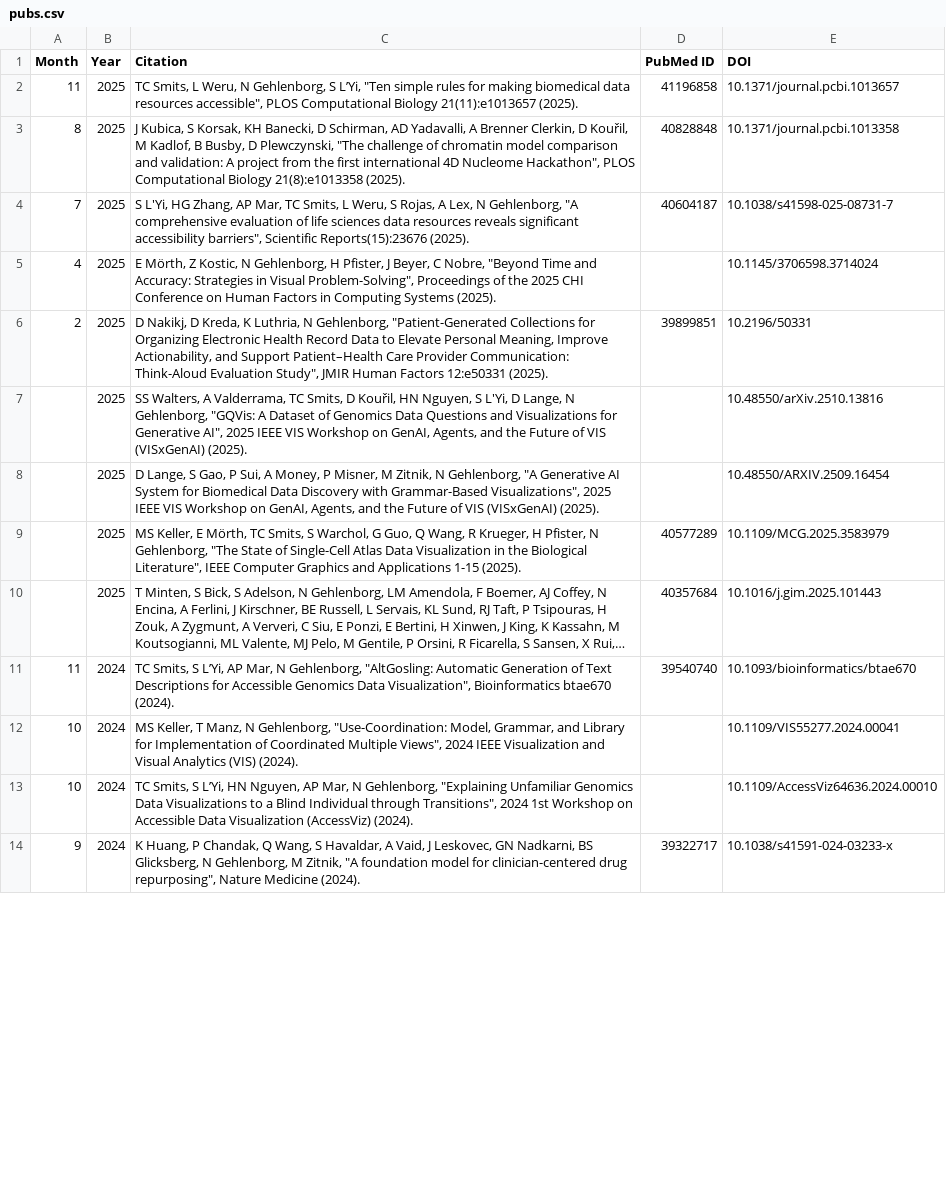
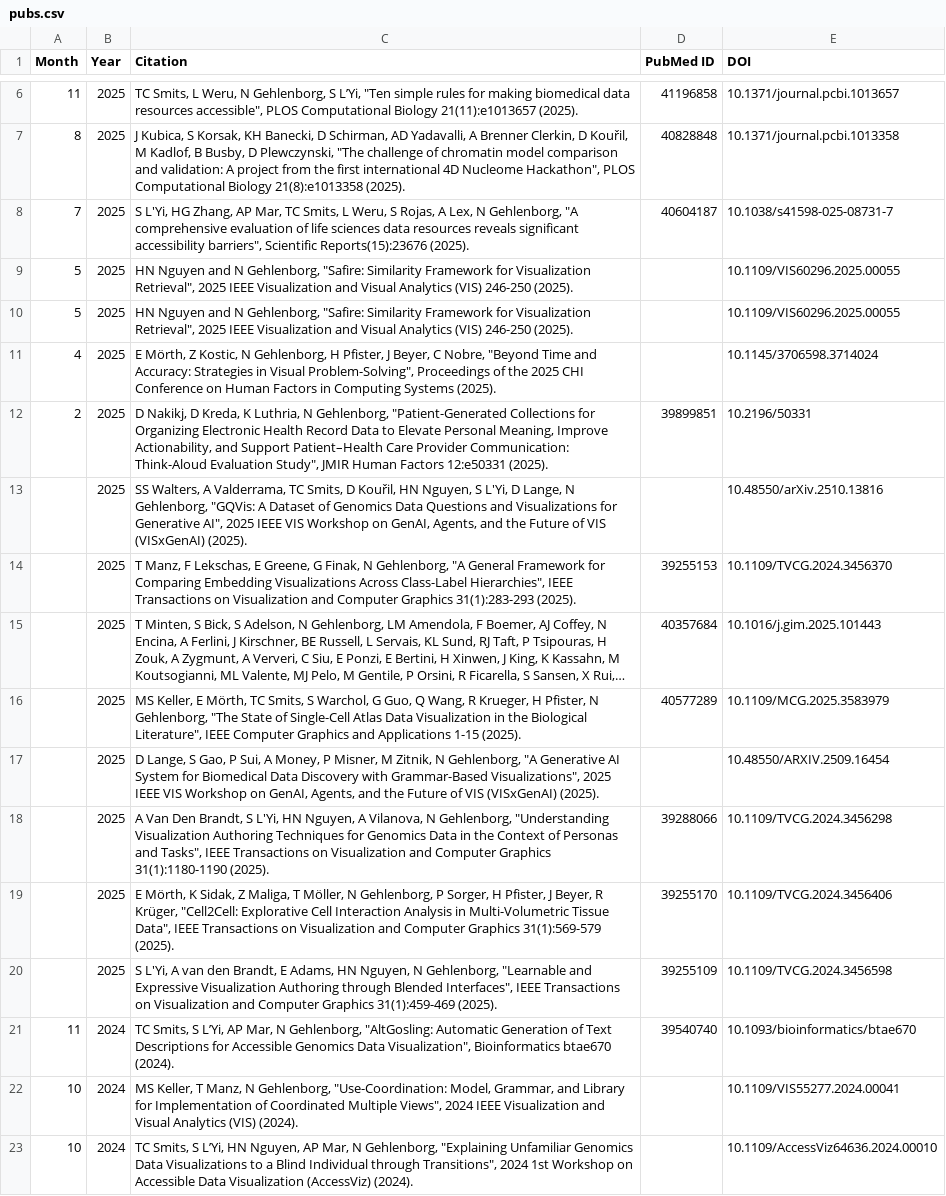
Before and after one commit to hms-dbmi/gehlenborglab-website, a CSV file: assets/papers/pubs.csv, drawn as a sheet; only a part is shown, gaps mark what is left out; the shorter side is filled out with more unchanged rows; long unchanged cells end in …; the diff covers the shown part only; the diff names each change by its address in the sheet, - before the commit and + after, or states it on an @@ line.

```diff
--- a/assets/papers/pubs.csv
+++ b/assets/papers/pubs.csv
+row 9: 5 | 2025 | HN Nguyen and N Gehlenborg, "Safire: Similarity Framework for Visualization Retrieval", 2025 IEEE Visualization and Visual Analytics (VIS) 246-250 (2025). |  | 10.1109/VIS60296.2025.00055
+row 10: 5 | 2025 | HN Nguyen and N Gehlenborg, "Safire: Similarity Framework for Visualization Retrieval", 2025 IEEE Visualization and Visual Analytics (VIS) 246-250 (2025). |  | 10.1109/VIS60296.2025.00055
+row 14:  | 2025 | T Manz, F Lekschas, E Greene, G Finak, N Gehlenborg, "A General Framework for Comparing Embedding Visualizations Across Class-Label Hierarchies", IEEE Transactions on Visualization and Computer Graphics 31(1):283-293 (2025). | 39255153 | 10.1109/TVCG.2024.3456370
@@ row 10 moved to row 15: 2025 @@
@@ row 9 moved to row 16: 2025 @@
+row 18:  | 2025 | A Van Den Brandt, S L'Yi, HN Nguyen, A Vilanova, N Gehlenborg, "Understanding Visualization Authoring Techniques for Genomics Data in the Context of Personas and Tasks", IEEE Transactions on Visualization and Computer Graphics 31(1):1180-1190 (2025). | 39288066 | 10.1109/TVCG.2024.3456298
+row 19:  | 2025 | E Mörth, K Sidak, Z Maliga, T Möller, N Gehlenborg, P Sorger, H Pfister, J Beyer, R Krüger, "Cell2Cell: Explorative Cell Interaction Analysis in Multi-Volumetric Tissue Data", IEEE Transactions on Visualization and Computer Graphics 31(1):569-579 (2025). | 39255170 | 10.1109/TVCG.2024.3456406
+row 20:  | 2025 | S L'Yi, A van den Brandt, E Adams, HN Nguyen, N Gehlenborg, "Learnable and Expressive Visualization Authoring through Blended Interfaces", IEEE Transactions on Visualization and Computer Graphics 31(1):459-469 (2025). | 39255109 | 10.1109/TVCG.2024.3456598
```
Also changed, not shown: 6 added rows, 6 removed rows and 86 moved rows elsewhere in this file, 1 other file.
